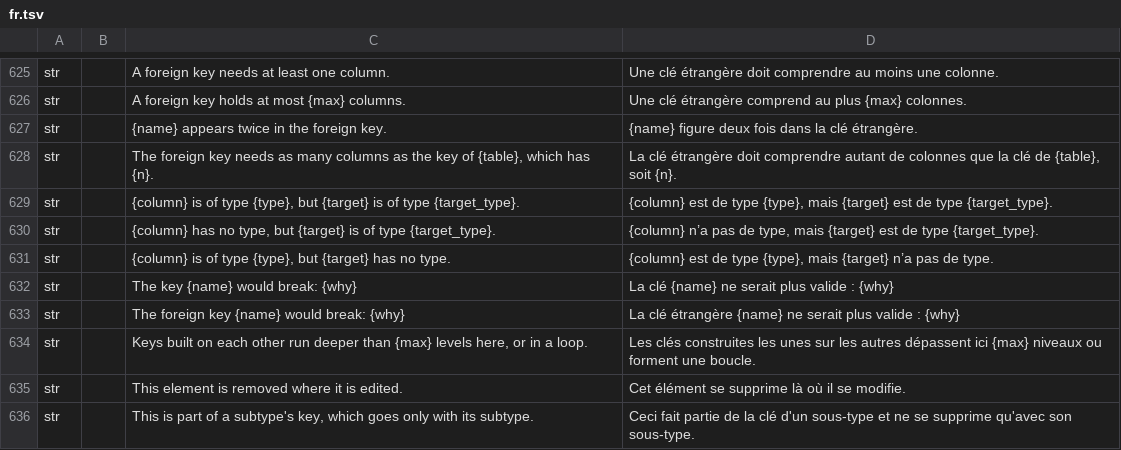
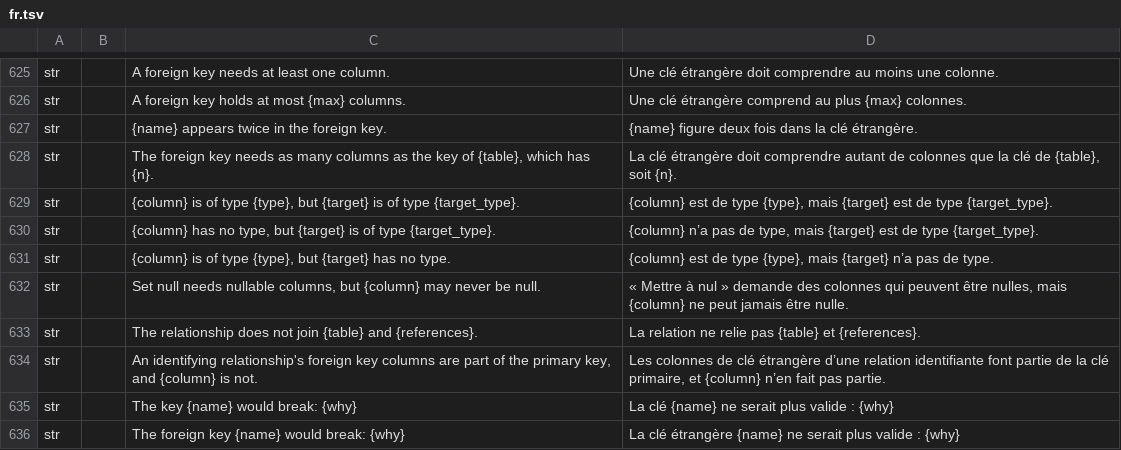
Before and after one commit to software-vision-ai/archforge, a TSV file: crates/ui-egui/src/i18n/fr.tsv, drawn as a sheet; only a part is shown, gaps mark what is left out; the shorter side is filled out with more unchanged rows.

```diff
--- a/crates/ui-egui/src/i18n/fr.tsv
+++ b/crates/ui-egui/src/i18n/fr.tsv
@@ -631,2 +631,5 @@ str		{column} has no type, but {target} is of type {target_type}.	{column} n’a
 str		{column} is of type {type}, but {target} has no type.	{column} est de type {type}, mais {target} n’a pas de type.
+str		Set null needs nullable columns, but {column} may never be null.	« Mettre à nul » demande des colonnes qui peuvent être nulles, mais {column} ne peut jamais être nulle.
+str		The relationship does not join {table} and {references}.	La relation ne relie pas {table} et {references}.
+str		An identifying relationship's foreign key columns are part of the primary key, and {column} is not.	Les colonnes de clé étrangère d’une relation identifiante font partie de la clé primaire, et {column} n’en fait pas partie.
 str		The key {name} would break: {why}	La clé {name} ne serait plus valide : {why}
```
Also changed, not shown: crates/ui-egui/src/i18n/de.tsv, crates/ui-egui/src/i18n/en.tsv, 12 other files.
